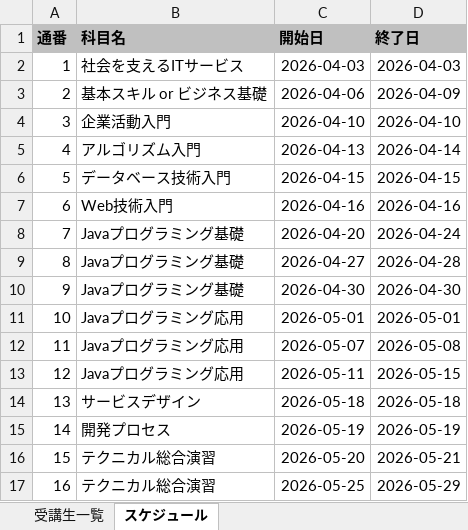
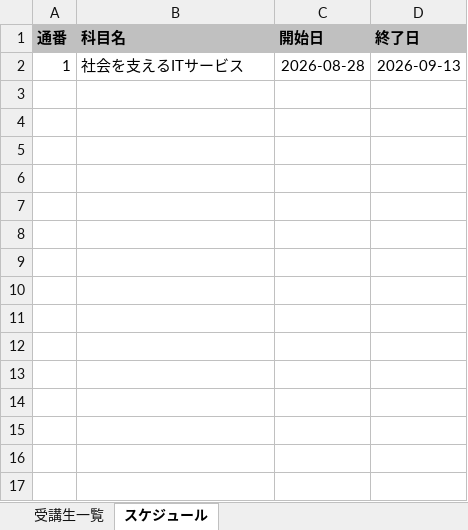
Before and after one commit to nishida2073/project_management, an Excel workbook: tool/kintone-aggregator/master/地域共催.xlsx, sheet スケジュール, drawn as a sheet; values as stored, in another font and other column widths than the file's, no borders; the diff names each change by its address in the sheet, - before the commit and + after, or states it on an @@ line.

```diff
--- a/tool/kintone-aggregator/master/地域共催.xlsx (sheet スケジュール)
+++ b/tool/kintone-aggregator/master/地域共催.xlsx (sheet スケジュール)
-C2 (開始日): 2026-04-03
+C2 (開始日): 2026-08-28
-D2 (終了日): 2026-04-03
+D2 (終了日): 2026-09-13
-row 3: 2 | 基本スキル or ビジネス基礎 | 2026-04-06 | 2026-04-09
-row 4: 3 | 企業活動入門 | 2026-04-10 | 2026-04-10
-row 5: 4 | アルゴリズム入門 | 2026-04-13 | 2026-04-14
-row 6: 5 | データベース技術入門 | 2026-04-15 | 2026-04-15
-row 7: 6 | Web技術入門 | 2026-04-16 | 2026-04-16
-row 8: 7 | Javaプログラミング基礎 | 2026-04-20 | 2026-04-24
-row 9: 8 | Javaプログラミング基礎 | 2026-04-27 | 2026-04-28
-row 10: 9 | Javaプログラミング基礎 | 2026-04-30 | 2026-04-30
-row 11: 10 | Javaプログラミング応用 | 2026-05-01 | 2026-05-01
-row 12: 11 | Javaプログラミング応用 | 2026-05-07 | 2026-05-08
-row 13: 12 | Javaプログラミング応用 | 2026-05-11 | 2026-05-15
-row 14: 13 | サービスデザイン | 2026-05-18 | 2026-05-18
-row 15: 14 | 開発プロセス | 2026-05-19 | 2026-05-19
-row 16: 15 | テクニカル総合演習 | 2026-05-20 | 2026-05-21
-row 17: 16 | テクニカル総合演習 | 2026-05-25 | 2026-05-29
```
Also changed, not shown: 22 other files.
